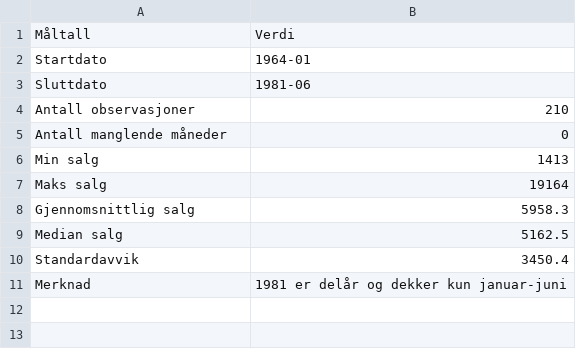
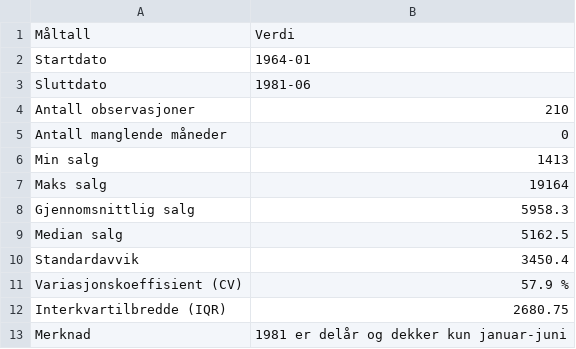
Before and after one commit to LOG650/G00-example, a CSV file: 006 analysis/aktiviteter/3_1_rense_og_strukturere_data/resultat/tab_01_dataoversikt.csv, drawn as a sheet.

```diff
--- a/006 analysis/aktiviteter/3_1_rense_og_strukturere_data/resultat/tab_01_dataoversikt.csv
+++ b/006 analysis/aktiviteter/3_1_rense_og_strukturere_data/resultat/tab_01_dataoversikt.csv
@@ -10,2 +10,4 @@ Median salg,5162.5
 Standardavvik,3450.4
+Variasjonskoeffisient (CV),57.9 %
+Interkvartilbredde (IQR),2680.75
 Merknad,1981 er delår og dekker kun januar-juni
```
Also changed, not shown: 004 data/sales_test.csv, 004 data/sales_train.csv, 9 other files.
